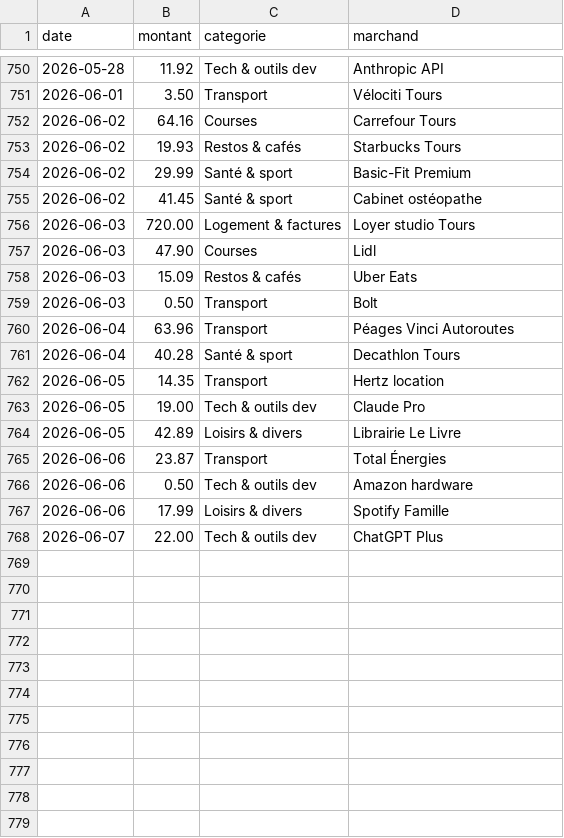
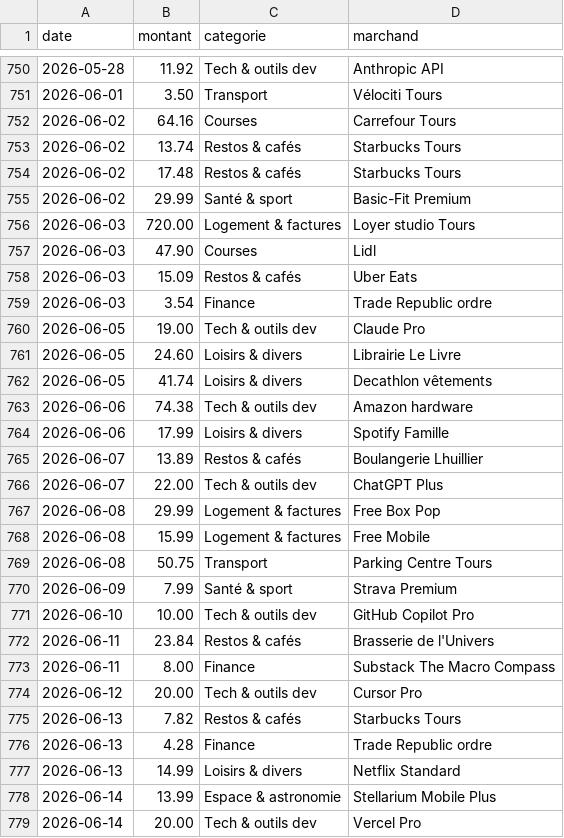
Before and after one commit to ves-alex/depenses, a CSV file: data/depenses.csv, drawn as a sheet; only a part is shown, gaps mark what is left out.

```diff
--- a/data/depenses.csv
+++ b/data/depenses.csv
@@ -752,5 +752,5 @@ date,montant,categorie,marchand
 2026-06-02,64.16,Courses,Carrefour Tours
-2026-06-02,19.93,Restos & cafés,Starbucks Tours
+2026-06-02,13.74,Restos & cafés,Starbucks Tours
+2026-06-02,17.48,Restos & cafés,Starbucks Tours
 2026-06-02,29.99,Santé & sport,Basic-Fit Premium
-2026-06-02,41.45,Santé & sport,Cabinet ostéopathe
 2026-06-03,720.00,Logement & factures,Loyer studio Tours
@@ -758,11 +758,22 @@ date,montant,categorie,marchand
 2026-06-03,15.09,Restos & cafés,Uber Eats
-2026-06-03,0.50,Transport,Bolt
-2026-06-04,63.96,Transport,Péages Vinci Autoroutes
-2026-06-04,40.28,Santé & sport,Decathlon Tours
-2026-06-05,14.35,Transport,Hertz location
+2026-06-03,3.54,Finance,Trade Republic ordre
 2026-06-05,19.00,Tech & outils dev,Claude Pro
-2026-06-05,42.89,Loisirs & divers,Librairie Le Livre
-2026-06-06,23.87,Transport,Total Énergies
-2026-06-06,0.50,Tech & outils dev,Amazon hardware
+2026-06-05,24.60,Loisirs & divers,Librairie Le Livre
+2026-06-05,41.74,Loisirs & divers,Decathlon vêtements
+2026-06-06,74.38,Tech & outils dev,Amazon hardware
 2026-06-06,17.99,Loisirs & divers,Spotify Famille
+2026-06-07,13.89,Restos & cafés,Boulangerie Lhuillier
 2026-06-07,22.00,Tech & outils dev,ChatGPT Plus
+2026-06-08,29.99,Logement & factures,Free Box Pop
+2026-06-08,15.99,Logement & factures,Free Mobile
+2026-06-08,50.75,Transport,Parking Centre Tours
+2026-06-09,7.99,Santé & sport,Strava Premium
+2026-06-10,10.00,Tech & outils dev,GitHub Copilot Pro
+2026-06-11,23.84,Restos & cafés,Brasserie de l'Univers
+2026-06-11,8.00,Finance,Substack The Macro Compass
+2026-06-12,20.00,Tech & outils dev,Cursor Pro
+2026-06-13,7.82,Restos & cafés,Starbucks Tours
+2026-06-13,4.28,Finance,Trade Republic ordre
+2026-06-13,14.99,Loisirs & divers,Netflix Standard
+2026-06-14,13.99,Espace & astronomie,Stellarium Mobile Plus
+2026-06-14,20.00,Tech & outils dev,Vercel Pro
```
Also changed, not shown: 1 other file.
